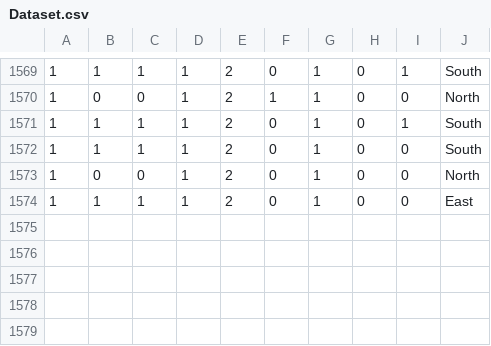
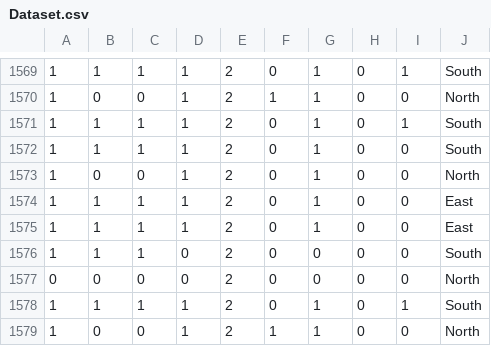
Before and after one commit to ser574spring2020/RoverProject, a CSV file: Algorithm/Map Generator/Datasets/Dataset.csv, drawn as a sheet; only a part is shown, gaps mark what is left out.

```diff
--- a/Algorithm/Map Generator/Datasets/Dataset.csv
+++ b/Algorithm/Map Generator/Datasets/Dataset.csv
@@ -1574 +1574,6 @@
 1,1,1,1,2,0,1,0,0,East,
+1,1,1,1,2,0,1,0,0,East,
+1,1,1,0,2,0,0,0,0,South,
+0,0,0,0,2,0,0,0,0,North,
+1,1,1,1,2,0,1,0,1,South,
+1,0,0,1,2,1,1,0,0,North,
```
Also changed, not shown: 3 other files.
